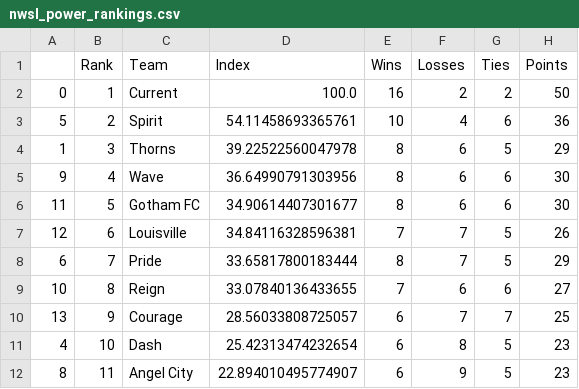
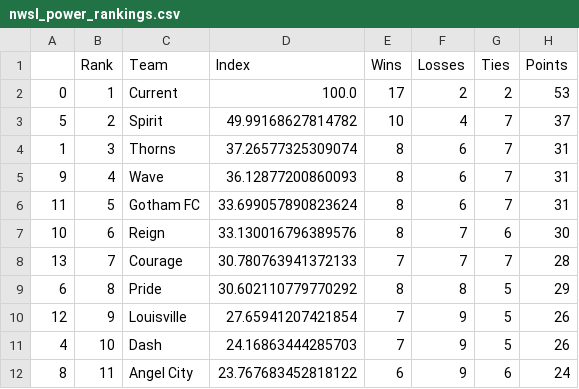
Before and after one commit to jmn5/powerRankCSVFiles, a CSV file: nwsl_power_rankings.csv, drawn as a sheet; only a part is shown; the diff covers the shown part only.

```diff
--- a/nwsl_power_rankings.csv
+++ b/nwsl_power_rankings.csv
@@ -1,12 +1,12 @@
 ,Rank,Team,Index,Wins,Losses,Ties,Points
-0,1,Current,100.0,16,2,2,50
-5,2,Spirit,54.11458693365761,10,4,6,36
-1,3,Thorns,39.22522560047978,8,6,5,29
-9,4,Wave,36.64990791303956,8,6,6,30
-11,5,Gotham FC,34.90614407301677,8,6,6,30
-12,6,Louisville,34.84116328596381,7,7,5,26
-6,7,Pride,33.65817800183444,8,7,5,29
-10,8,Reign,33.07840136433655,7,6,6,27
-13,9,Courage,28.56033808725057,6,7,7,25
-4,10,Dash,25.42313474232654,6,8,5,23
-8,11,Angel City,22.894010495774907,6,9,5,23
+0,1,Current,100.0,17,2,2,53
+5,2,Spirit,49.99168627814782,10,4,7,37
+1,3,Thorns,37.26577325309074,8,6,7,31
+9,4,Wave,36.12877200860093,8,6,7,31
+11,5,Gotham FC,33.699057890823624,8,6,7,31
+10,6,Reign,33.130016796389576,8,7,6,30
+13,7,Courage,30.780763941372133,7,7,7,28
+6,8,Pride,30.602110779770292,8,8,5,29
+12,9,Louisville,27.65941207421854,7,9,5,26
+4,10,Dash,24.16863444285703,7,9,5,26
+8,11,Angel City,23.767683452818122,6,9,6,24
```
Also changed, not shown: 1 added row, 1 removed row and 7 edited cells elsewhere in this file, NFL_power_rankings.csv, epl_power_rankings.csv, 9 other files.
